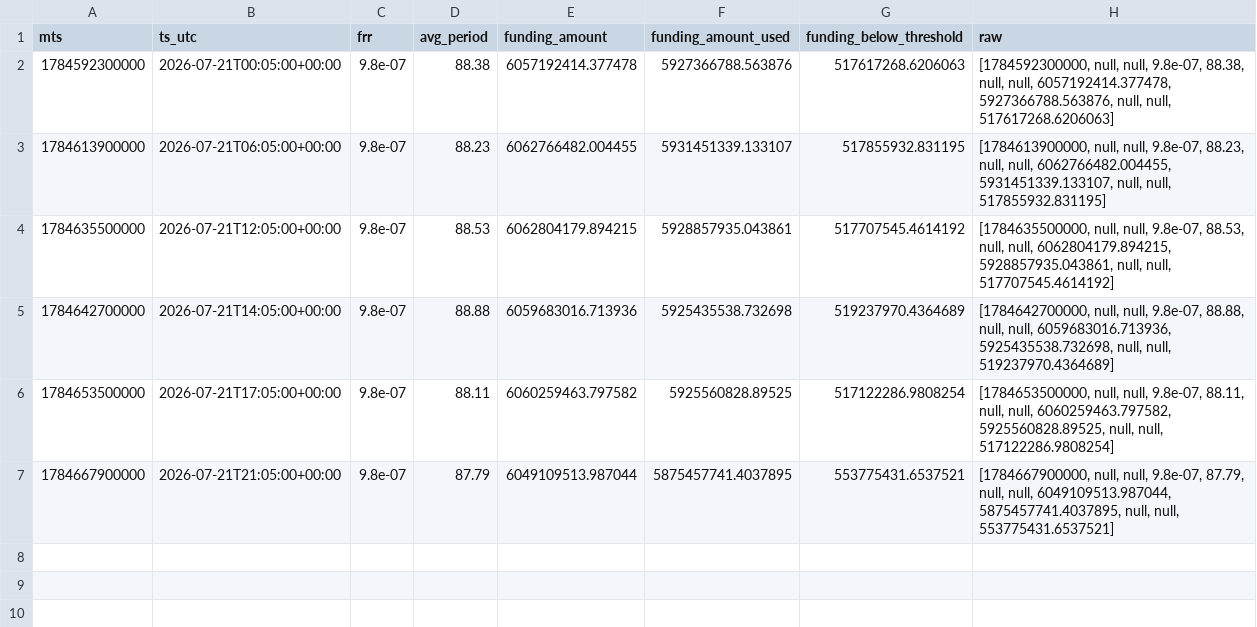
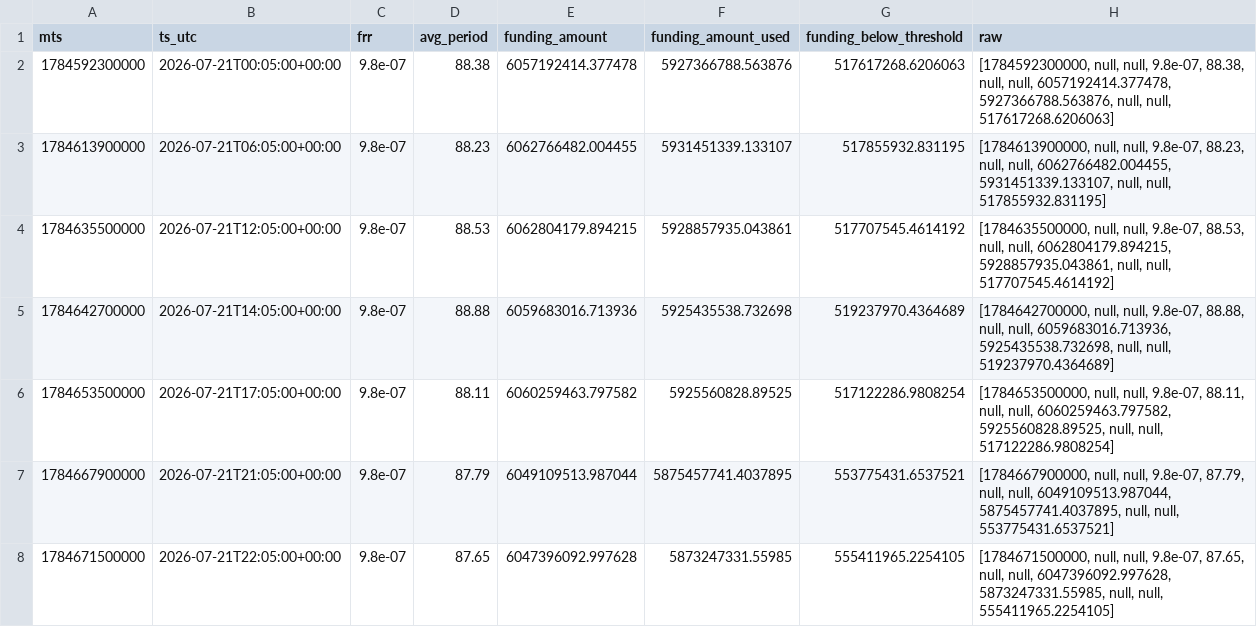
Before and after one commit to aa85192/GT_BIT_DATA, a CSV file: data/funding_stats/fUSD/2026-07-21.csv, drawn as a sheet; the diff names each change by its address in the sheet, - before the commit and + after, or states it on an @@ line.

```diff
--- a/data/funding_stats/fUSD/2026-07-21.csv
+++ b/data/funding_stats/fUSD/2026-07-21.csv
+row 8: 1784671500000 | 2026-07-21T22:05:00+00:00 | 9.8e-07 | 87.65 | 6047396092.997628 | 5873247331.55985 | 555411965.2254105 | [1784671500000, null, null, 9.8e-07, 87.65, null, null, 6047396092.997628, 5873247331.55985, null, null, 555411965.2254105]
```
Also changed, not shown: data/candles/fUSD_1m/2026-07-21.csv, 2 other files.
